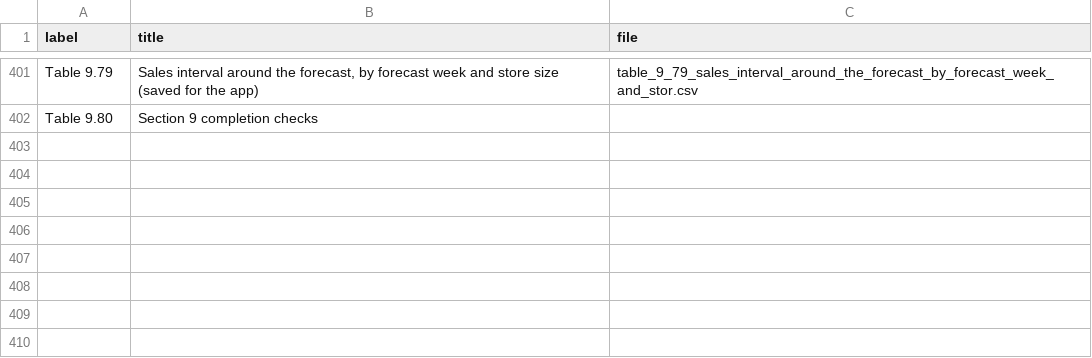
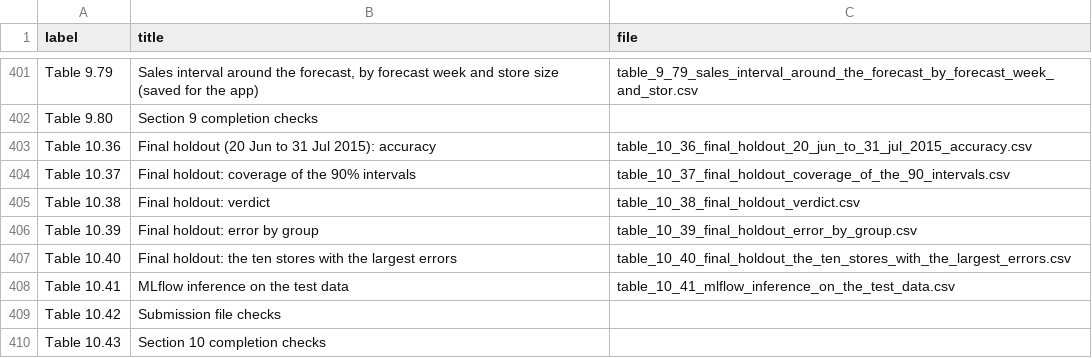
Before and after one commit to srishkyra/NEXTHIKES-IT-SOLUTIONS-Pvt.-Ltd.---PROJECT-6, a CSV file: outputs/table_index.csv, drawn as a sheet; only a part is shown, gaps mark what is left out; the diff names each change by its address in the sheet, - before the commit and + after, or states it on an @@ line.

```diff
--- a/outputs/table_index.csv
+++ b/outputs/table_index.csv
+row 403: Table 10.36 | Final holdout (20 Jun to 31 Jul 2015): accuracy | table_10_36_final_holdout_20_jun_to_31_jul_2015_accuracy.csv
+row 404: Table 10.37 | Final holdout: coverage of the 90% intervals | table_10_37_final_holdout_coverage_of_the_90_intervals.csv
+row 405: Table 10.38 | Final holdout: verdict | table_10_38_final_holdout_verdict.csv
+row 406: Table 10.39 | Final holdout: error by group | table_10_39_final_holdout_error_by_group.csv
+row 407: Table 10.40 | Final holdout: the ten stores with the largest errors | table_10_40_final_holdout_the_ten_stores_with_the_largest_errors.csv
+row 408: Table 10.41 | MLflow inference on the test data | table_10_41_mlflow_inference_on_the_test_data.csv
+row 409: Table 10.42 | Submission file checks
+row 410: Table 10.43 | Section 10 completion checks
```
Also changed, not shown: outputs/decision_register.csv, outputs/tables/table_10_08_the_timestamped_model_bundle.csv, 9 other files.
